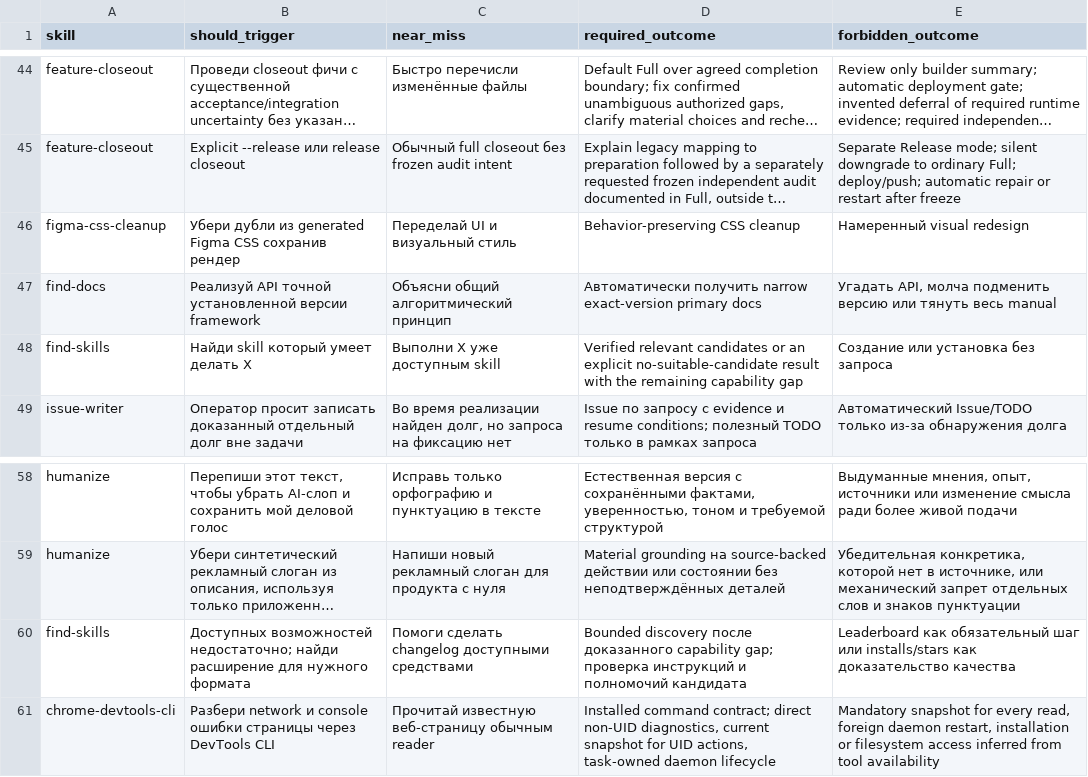
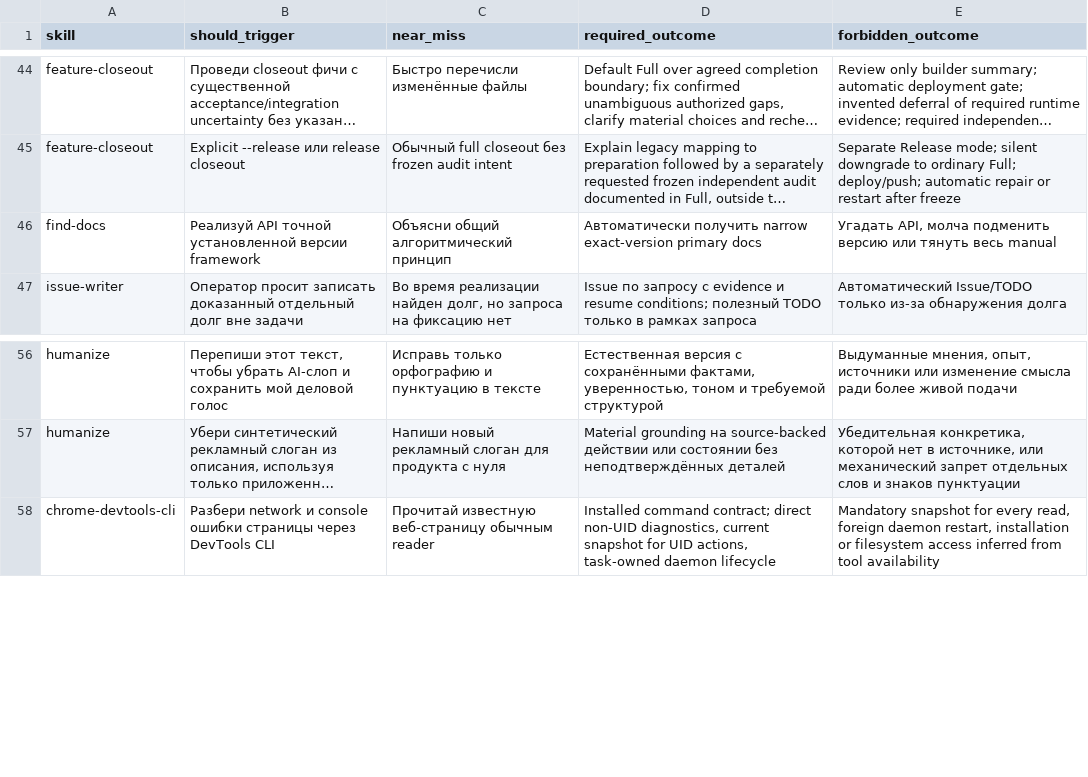
Before and after one commit to cododel/.agents, a TSV file: evals/skill-scenarios.tsv, drawn as a sheet; only a part is shown, gaps mark what is left out; long unchanged cells end in …; the diff names each change by its address in the sheet, - before the commit and + after, or states it on an @@ line.

Commit message:
chore(skills): remove unused discovery and CSS cleanup skills

```diff
--- a/evals/skill-scenarios.tsv
+++ b/evals/skill-scenarios.tsv
-row 46: figma-css-cleanup | Убери дубли из generated Figma CSS сохранив рендер | Переделай UI и визуальный стиль | Behavior-preserving CSS cleanup | Намеренный visual redesign
-row 48: find-skills | Найди skill который умеет делать X | Выполни X уже доступным skill | Verified relevant candidates or an explicit no-suitable-candidate result with the remaining capability gap | Создание или установка без запроса
-row 60: find-skills | Доступных возможностей недостаточно; найди расширение для нужного формата | Помоги сделать changelog доступными средствами | Bounded discovery после доказанного capability gap; проверка инструкций и полномочий кандидата | Leaderboard как обязательный шаг или installs/stars как доказательство качества
```
Also changed, not shown: 4 other files.
